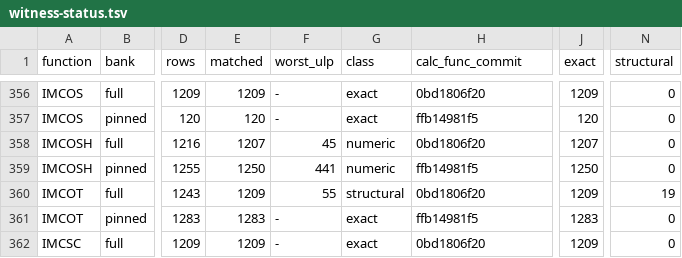
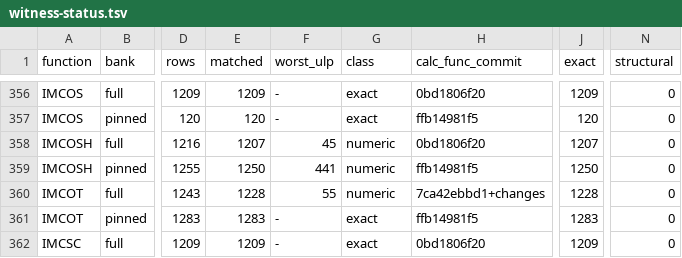
Before and after one commit to DnaCalc/DnaCalc, a TSV file: crates/calc-func/witness-status.tsv, drawn as a sheet; only a part is shown, gaps mark what is left out; the diff names each change by its address in the sheet, - before the commit and + after, or states it on an @@ line.

```diff
--- a/crates/calc-func/witness-status.tsv
+++ b/crates/calc-func/witness-status.tsv
-E360 (matched): 1209
+E360 (matched): 1228
-G360 (class): structural
+G360 (class): numeric
-H360 (calc_func_commit): 0bd1806f20
+H360 (calc_func_commit): 7ca42ebbd1+changes
-J360 (exact): 1209
+J360 (exact): 1228
-N360 (structural): 19
+N360 (structural): 0
```
Also changed, not shown: 3 other files.
